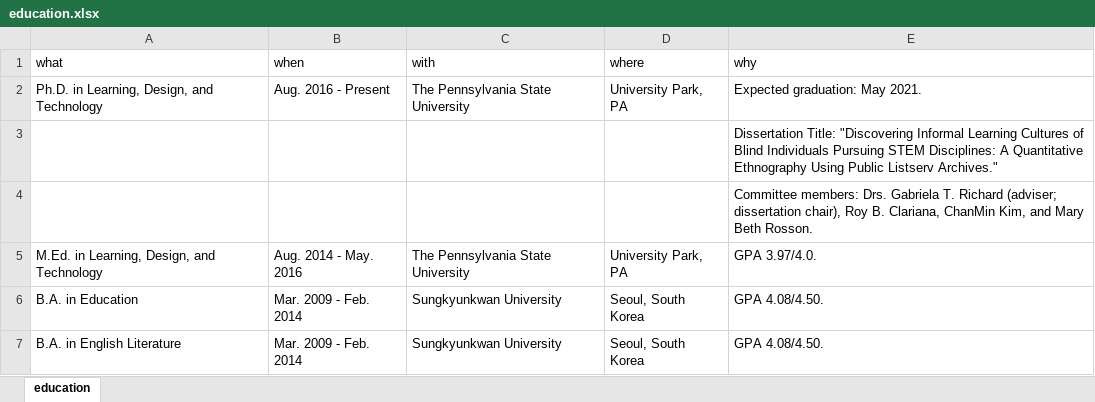
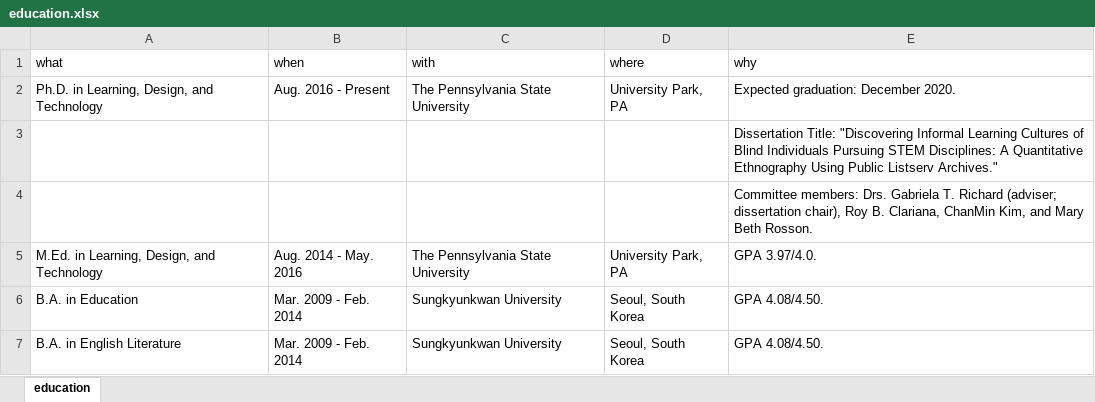
Before and after one commit to jooyoungseo/jy_CV, an Excel workbook: data/education.xlsx, sheet education, drawn as a sheet; values as stored, in another font and other column widths than the file's, no borders; the diff names each change by its address in the sheet, - before the commit and + after, or states it on an @@ line.

```diff
--- a/data/education.xlsx (sheet education)
+++ b/data/education.xlsx (sheet education)
-E2 (why): Expected graduation: May 2021.
+E2 (why): Expected graduation: December 2020.
```
Also changed, not shown: data/contribute.xlsx, data/working-experience.xlsx, 7 other files.
